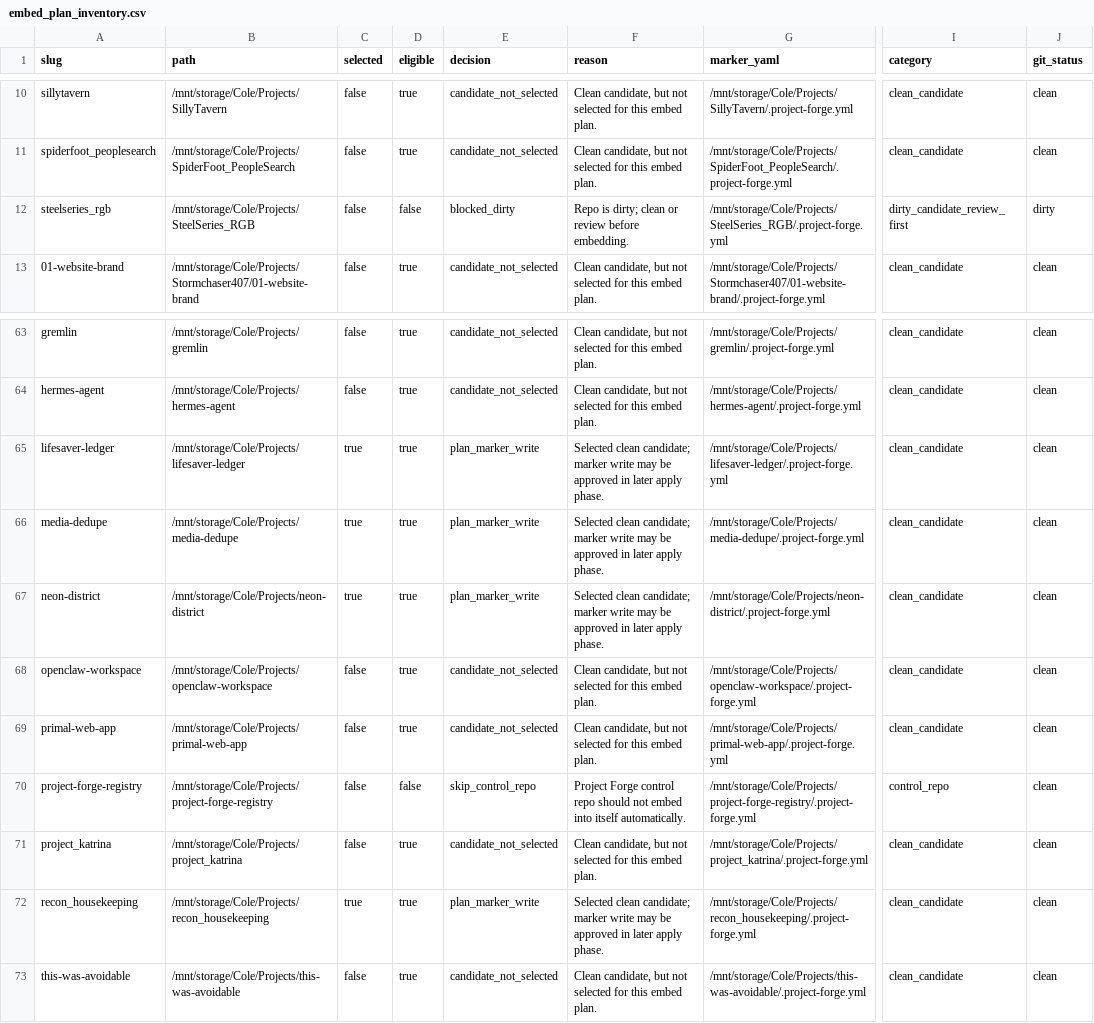
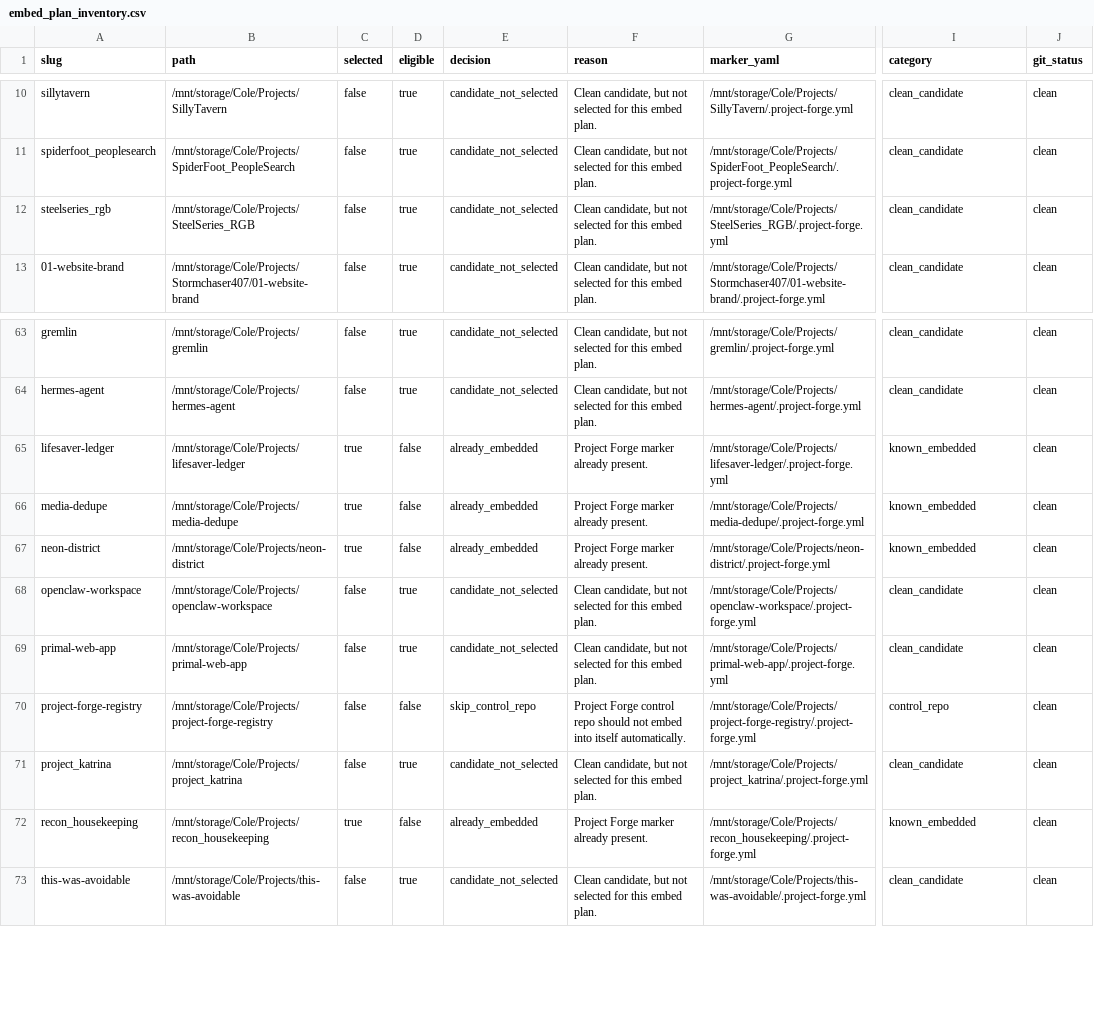
Before and after one commit to Stormchaser407/project-forge-registry, a CSV file: artifacts/embed_plan_inventory.csv, drawn as a sheet; only a part is shown, gaps mark what is left out; the diff names each change by its address in the sheet, - before the commit and + after, or states it on an @@ line.

Commit message:
Refresh discovery after Project Forge embed pilot

```diff
--- a/artifacts/embed_plan_inventory.csv
+++ b/artifacts/embed_plan_inventory.csv
-D12 (eligible): false
+D12 (eligible): true
-E12 (decision): blocked_dirty
+E12 (decision): candidate_not_selected
-F12 (reason): Repo is dirty; clean or review before embedding.
+F12 (reason): Clean candidate, but not selected for this embed plan.
-I12 (category): dirty_candidate_review_first
+I12 (category): clean_candidate
-J12 (git_status): dirty
+J12 (git_status): clean
-D65:D67 (eligible): true
+D65:D67 (eligible): false
-E65:E67 (decision): plan_marker_write
+E65:E67 (decision): already_embedded
-F65:F67 (reason): Selected clean candidate; marker write may be approved in later apply phase.
+F65:F67 (reason): Project Forge marker already present.
-I65:I67 (category): clean_candidate
+I65:I67 (category): known_embedded
-D72 (eligible): true
+D72 (eligible): false
-E72 (decision): plan_marker_write
+E72 (decision): already_embedded
-F72 (reason): Selected clean candidate; marker write may be approved in later apply phase.
+F72 (reason): Project Forge marker already present.
-I72 (category): clean_candidate
+I72 (category): known_embedded
```
Also changed, not shown: artifacts/repo_discovery_inventory.csv, 5 other files.
